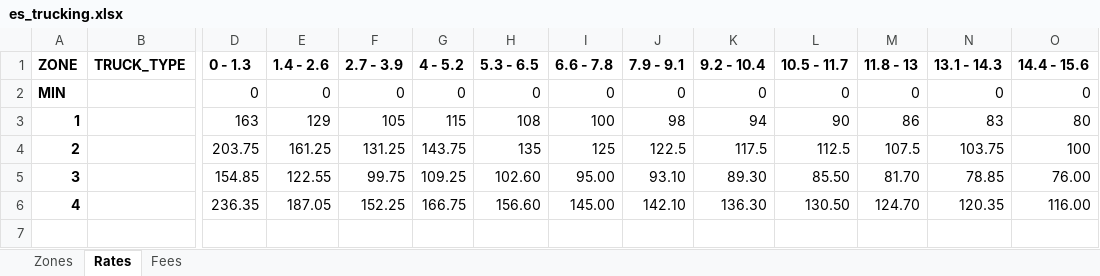
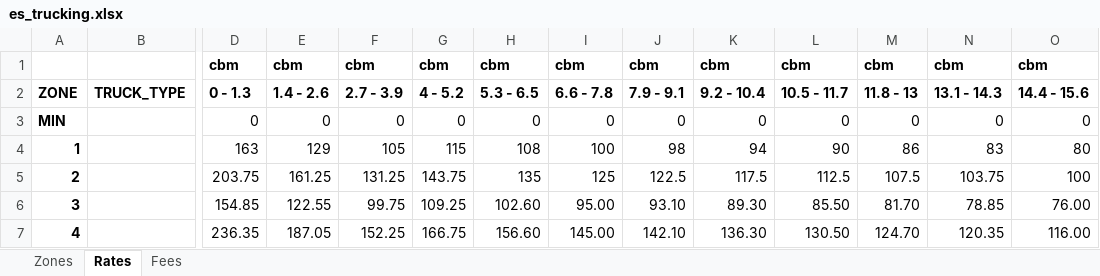
Before and after one commit to romikoops/polaris_clone, an Excel workbook: db/dummydata/es_trucking.xlsx, sheet Rates, drawn as a sheet; only a part is shown, gaps mark what is left out; values as stored, in another font and other column widths than the file's, no borders; charts and pictures not drawn; rows hold the shown columns only; the diff names each change by its address in the sheet, - before the commit and + after, or states it on an @@ line.

Commit message:
new trucking schema 2
Former-commit-id: e83f944347dfb5d2f6d7e94a91c0651fa8e1db81

```diff
--- a/db/dummydata/es_trucking.xlsx (sheet Rates)
+++ b/db/dummydata/es_trucking.xlsx (sheet Rates)
+row 1:  |  | cbm | cbm | cbm | cbm | cbm | cbm | cbm | cbm | cbm | cbm | cbm | cbm
```
Also changed, not shown: sheet Zones, 10 other files.
